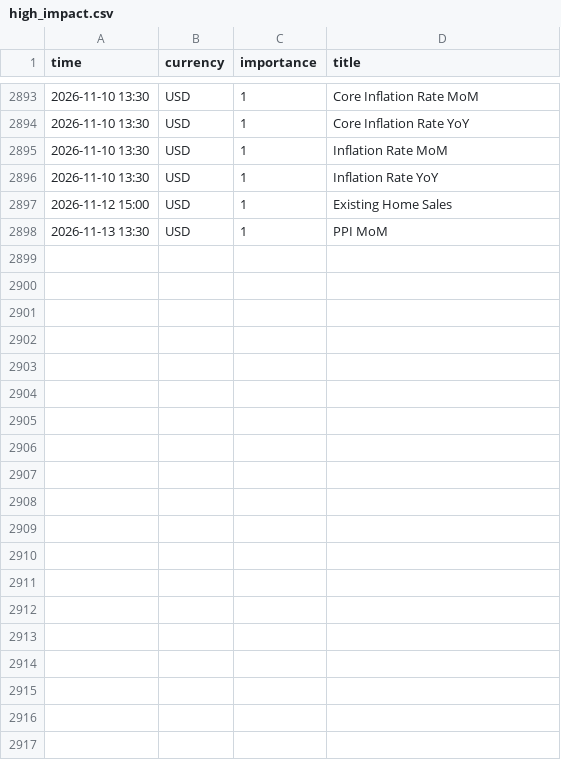
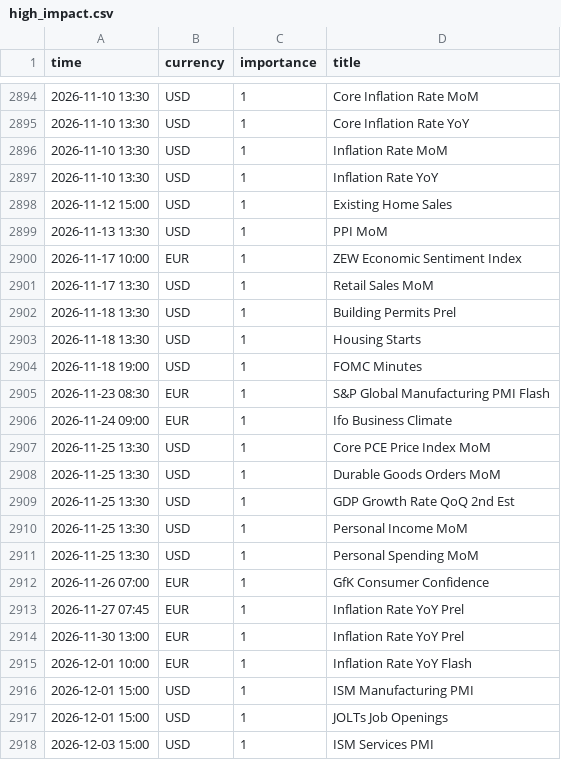
Before and after one commit to aithergrowth/Kronos, a CSV file: data/calendar/high_impact.csv, drawn as a sheet; only a part is shown, gaps mark what is left out; the diff covers the shown part only; the diff names each change by its address in the sheet, - before the commit and + after, or states it on an @@ line.

```diff
--- a/data/calendar/high_impact.csv
+++ b/data/calendar/high_impact.csv
+row 2900: 2026-11-17 10:00 | EUR | 1 | ZEW Economic Sentiment Index
+row 2901: 2026-11-17 13:30 | USD | 1 | Retail Sales MoM
+row 2902: 2026-11-18 13:30 | USD | 1 | Building Permits Prel
+row 2903: 2026-11-18 13:30 | USD | 1 | Housing Starts
+row 2904: 2026-11-18 19:00 | USD | 1 | FOMC Minutes
+row 2905: 2026-11-23 08:30 | EUR | 1 | S&P Global Manufacturing PMI Flash
+row 2906: 2026-11-24 09:00 | EUR | 1 | Ifo Business Climate
+row 2907: 2026-11-25 13:30 | USD | 1 | Core PCE Price Index MoM
+row 2908: 2026-11-25 13:30 | USD | 1 | Durable Goods Orders MoM
+row 2909: 2026-11-25 13:30 | USD | 1 | GDP Growth Rate QoQ 2nd Est
+row 2910: 2026-11-25 13:30 | USD | 1 | Personal Income MoM
+row 2911: 2026-11-25 13:30 | USD | 1 | Personal Spending MoM
+row 2912: 2026-11-26 07:00 | EUR | 1 | GfK Consumer Confidence
+row 2913: 2026-11-27 07:45 | EUR | 1 | Inflation Rate YoY Prel
+row 2914: 2026-11-30 13:00 | EUR | 1 | Inflation Rate YoY Prel
+row 2915: 2026-12-01 10:00 | EUR | 1 | Inflation Rate YoY Flash
+row 2916: 2026-12-01 15:00 | USD | 1 | ISM Manufacturing PMI
+row 2917: 2026-12-01 15:00 | USD | 1 | JOLTs Job Openings
+row 2918: 2026-12-03 15:00 | USD | 1 | ISM Services PMI
```
Also changed, not shown: 29 added rows elsewhere in this file, 4 other files.
